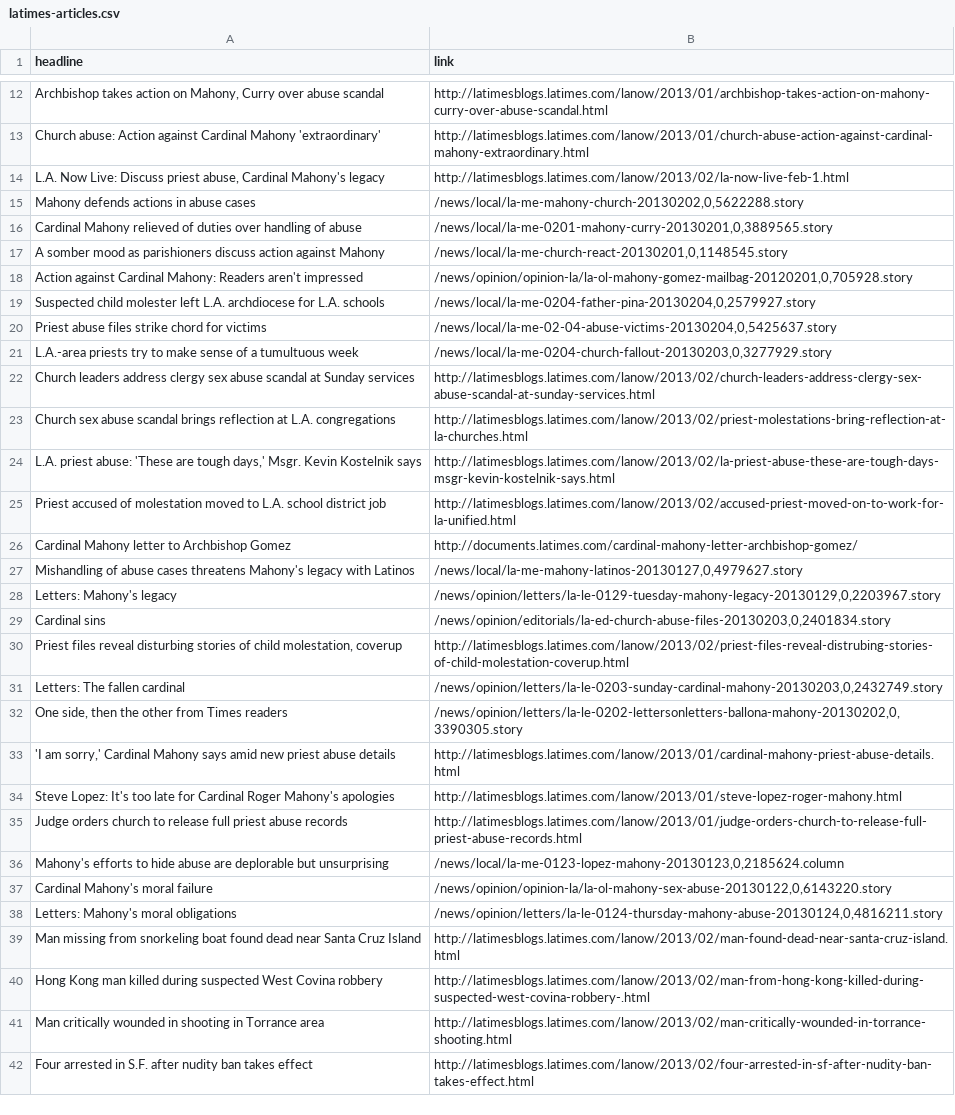
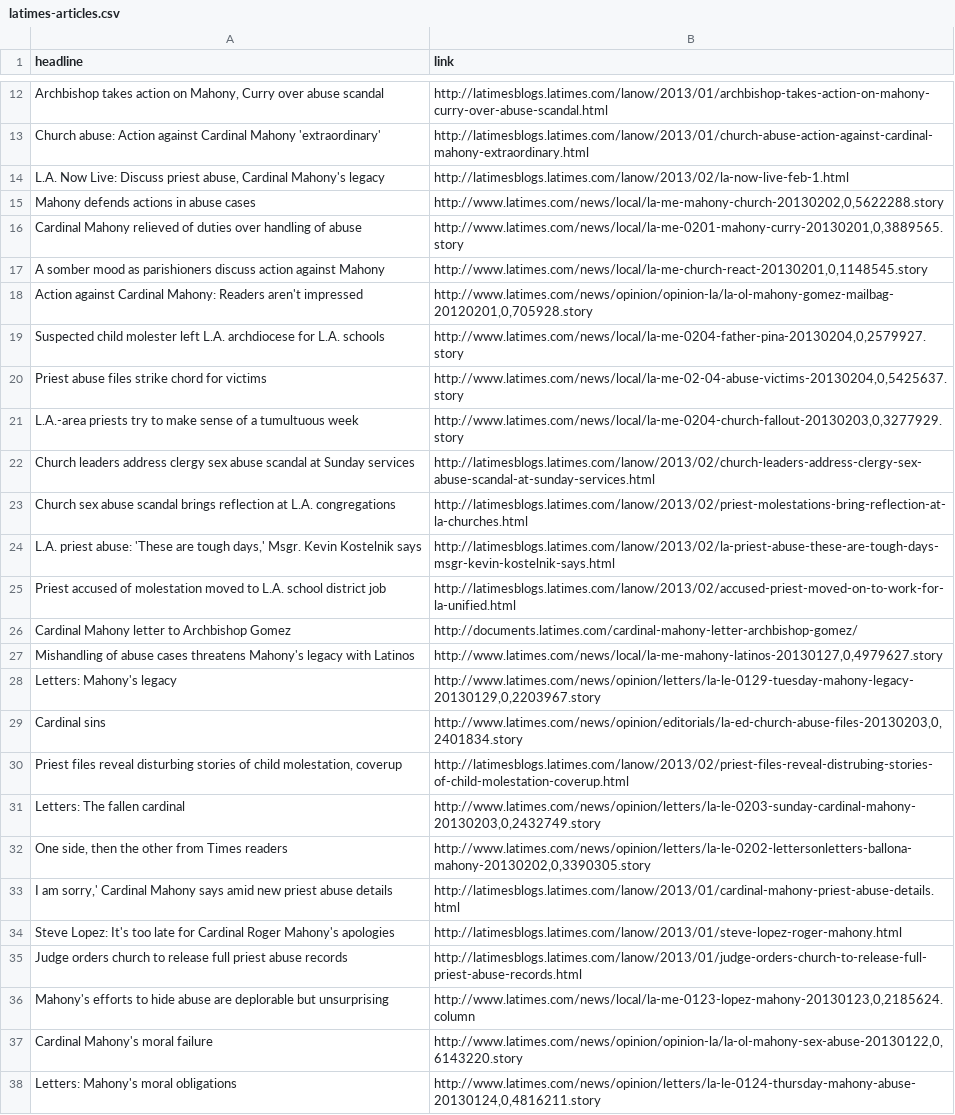
Before and after one commit to SCPR/static-projects, a CSV file: applications/la-archdiocese-personnel-files/static-files/data/latimes-articles.csv, drawn as a sheet; only a part is shown, gaps mark what is left out; the diff covers the shown part only.

```diff
--- a/applications/la-archdiocese-personnel-files/static-files/data/latimes-articles.csv
+++ b/applications/la-archdiocese-personnel-files/static-files/data/latimes-articles.csv
@@ -15,7 +15,7 @@ headline, link
-"Mahony defends actions in abuse cases","/news/local/la-me-mahony-church-20130202,0,5622288.story"
-"Cardinal Mahony relieved of duties over handling of abuse","/news/local/la-me-0201-mahony-curry-20130201,0,3889565.story"
-"A somber mood as parishioners discuss action against Mahony","/news/local/la-me-church-react-20130201,0,1148545.story"
-"Action against Cardinal Mahony: Readers aren't impressed","/news/opinion/opinion-la/la-ol-mahony-gomez-mailbag-20120201,0,705928.story"
-"Suspected child molester left L.A. archdiocese for L.A. schools","/news/local/la-me-0204-father-pina-20130204,0,2579927.story"
-"Priest abuse files strike chord for victims","/news/local/la-me-02-04-abuse-victims-20130204,0,5425637.story"
-"L.A.-area priests try to make sense of a tumultuous week","/news/local/la-me-0204-church-fallout-20130203,0,3277929.story"
+Mahony defends actions in abuse cases,"http://www.latimes.com/news/local/la-me-mahony-church-20130202,0,5622288.story"
+Cardinal Mahony relieved of duties over handling of abuse,"http://www.latimes.com/news/local/la-me-0201-mahony-curry-20130201,0,3889565.story"
+A somber mood as parishioners discuss action against Mahony,"http://www.latimes.com/news/local/la-me-church-react-20130201,0,1148545.story"
+Action against Cardinal Mahony: Readers aren't impressed,"http://www.latimes.com/news/opinion/opinion-la/la-ol-mahony-gomez-mailbag-20120201,0,705928.story"
+Suspected child molester left L.A. archdiocese for L.A. schools,"http://www.latimes.com/news/local/la-me-0204-father-pina-20130204,0,2579927.story"
+Priest abuse files strike chord for victims,"http://www.latimes.com/news/local/la-me-02-04-abuse-victims-20130204,0,5425637.story"
+L.A.-area priests try to make sense of a tumultuous week,"http://www.latimes.com/news/local/la-me-0204-church-fallout-20130203,0,3277929.story"
@@ -27,3 +27,3 @@ headline, link
-"Mishandling of abuse cases threatens Mahony's legacy with Latinos","/news/local/la-me-mahony-latinos-20130127,0,4979627.story"
-"Letters: Mahony's legacy","/news/opinion/letters/la-le-0129-tuesday-mahony-legacy-20130129,0,2203967.story"
-"Cardinal sins","/news/opinion/editorials/la-ed-church-abuse-files-20130203,0,2401834.story"
+Mishandling of abuse cases threatens Mahony's legacy with Latinos,"http://www.latimes.com/news/local/la-me-mahony-latinos-20130127,0,4979627.story"
+Letters: Mahony's legacy,"http://www.latimes.com/news/opinion/letters/la-le-0129-tuesday-mahony-legacy-20130129,0,2203967.story"
+Cardinal sins,"http://www.latimes.com/news/opinion/editorials/la-ed-church-abuse-files-20130203,0,2401834.story"
@@ -31,3 +31,3 @@ headline, link
-"Letters: The fallen cardinal","/news/opinion/letters/la-le-0203-sunday-cardinal-mahony-20130203,0,2432749.story"
-"One side, then the other from Times readers","/news/opinion/letters/la-le-0202-lettersonletters-ballona-mahony-20130202,0,3390305.story"
-"'I am sorry,' Cardinal Mahony says amid new priest abuse details","http://latimesblogs.latimes.com/lanow/2013/01/cardinal-mahony-priest-abuse-details.html"
+Letters: The fallen cardinal,"http://www.latimes.com/news/opinion/letters/la-le-0203-sunday-cardinal-mahony-20130203,0,2432749.story"
+"One side, then the other from Times readers","http://www.latimes.com/news/opinion/letters/la-le-0202-lettersonletters-ballona-mahony-20130202,0,3390305.story"
+"I am sorry,' Cardinal Mahony says amid new priest abuse details",http://latimesblogs.latimes.com/lanow/2013/01/cardinal-mahony-priest-abuse-details.html
@@ -36,7 +36,3 @@ headline, link
-"Mahony's efforts to hide abuse are deplorable but unsurprising","/news/local/la-me-0123-lopez-mahony-20130123,0,2185624.column"
-"Cardinal Mahony's moral failure","/news/opinion/opinion-la/la-ol-mahony-sex-abuse-20130122,0,6143220.story"
-"Letters: Mahony's moral obligations","/news/opinion/letters/la-le-0124-thursday-mahony-abuse-20130124,0,4816211.story"
-"Man missing from snorkeling boat found dead near Santa Cruz Island","http://latimesblogs.latimes.com/lanow/2013/02/man-found-dead-near-santa-cruz-island.html"
-"Hong Kong man killed during suspected West Covina robbery","http://latimesblogs.latimes.com/lanow/2013/02/man-from-hong-kong-killed-during-suspected-west-covina-robbery-.html"
-"Man critically wounded in shooting in Torrance area","http://latimesblogs.latimes.com/lanow/2013/02/man-critically-wounded-in-torrance-shooting.html"
-"Four arrested in S.F. after nudity ban takes effect","http://latimesblogs.latimes.com/lanow/2013/02/four-arrested-in-sf-after-nudity-ban-takes-effect.html"
+Mahony's efforts to hide abuse are deplorable but unsurprising,"http://www.latimes.com/news/local/la-me-0123-lopez-mahony-20130123,0,2185624.column"
+Cardinal Mahony's moral failure,"http://www.latimes.com/news/opinion/opinion-la/la-ol-mahony-sex-abuse-20130122,0,6143220.story"
+Letters: Mahony's moral obligations,"http://www.latimes.com/news/opinion/letters/la-le-0124-thursday-mahony-abuse-20130124,0,4816211.story"
```
Also changed, not shown: 3 edited cells elsewhere in this file, 1 other file.
